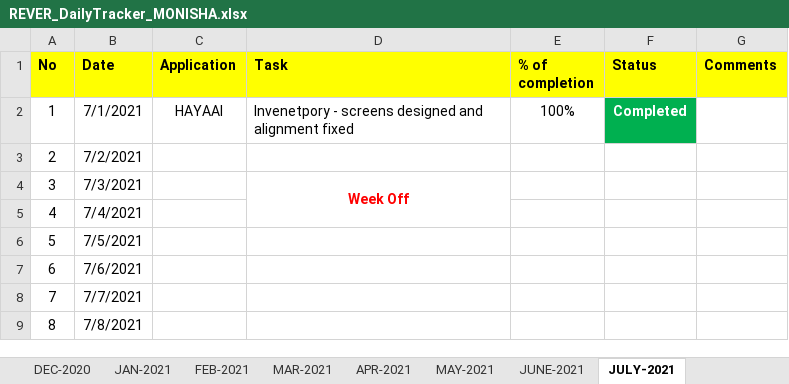
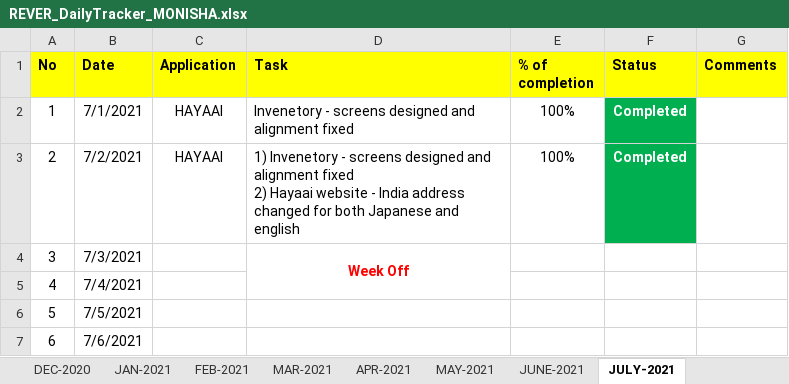
Before and after one commit to RIGELSOFTSINGAPORE/DailyTracker, an Excel workbook: REVER_DailyTracker_MONISHA.xlsx, sheet JULY-2021, drawn as a sheet; only a part is shown; the shorter side is filled out with more unchanged rows; values as stored, in another font and other column widths than the file's, no borders; ↵ is a line break in a cell; the diff names each change by its address in the sheet, - before the commit and + after, or states it on an @@ line.

Commit message:
Add files via upload

```diff
--- a/REVER_DailyTracker_MONISHA.xlsx (sheet JULY-2021)
+++ b/REVER_DailyTracker_MONISHA.xlsx (sheet JULY-2021)
-D2 (Task): Invenetpory - screens…
+D2 (Task): Invenetory - screens…
-C3 (Application): (empty)
+C3 (Application): HAYAAI
-D3 (Task): (empty)
+D3 (Task): 1) Invenetory - screens designed and alignment fixed ↵ 2) Hayaai website - India address changed for both Japanese and english
-E3 (% of completion): (empty)
+E3 (% of completion): 100%
-F3 (Status): (empty)
+F3 (Status): Completed
-F3 fill: none
+F3 fill: #00B050
```
